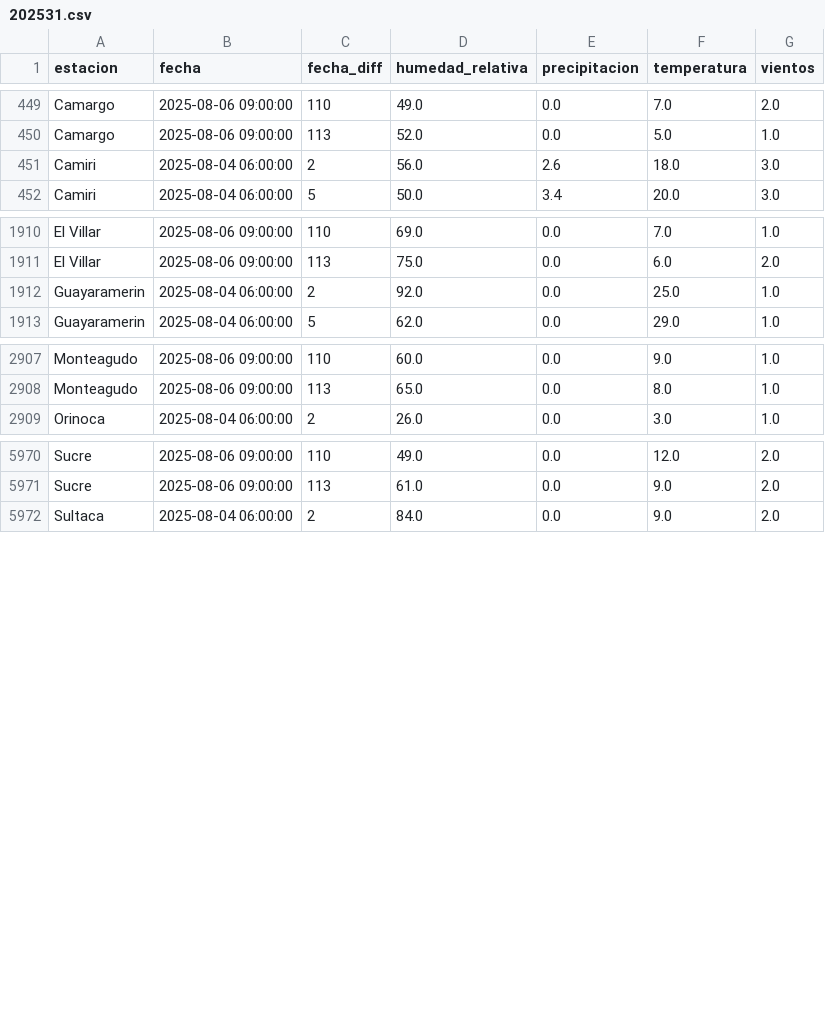
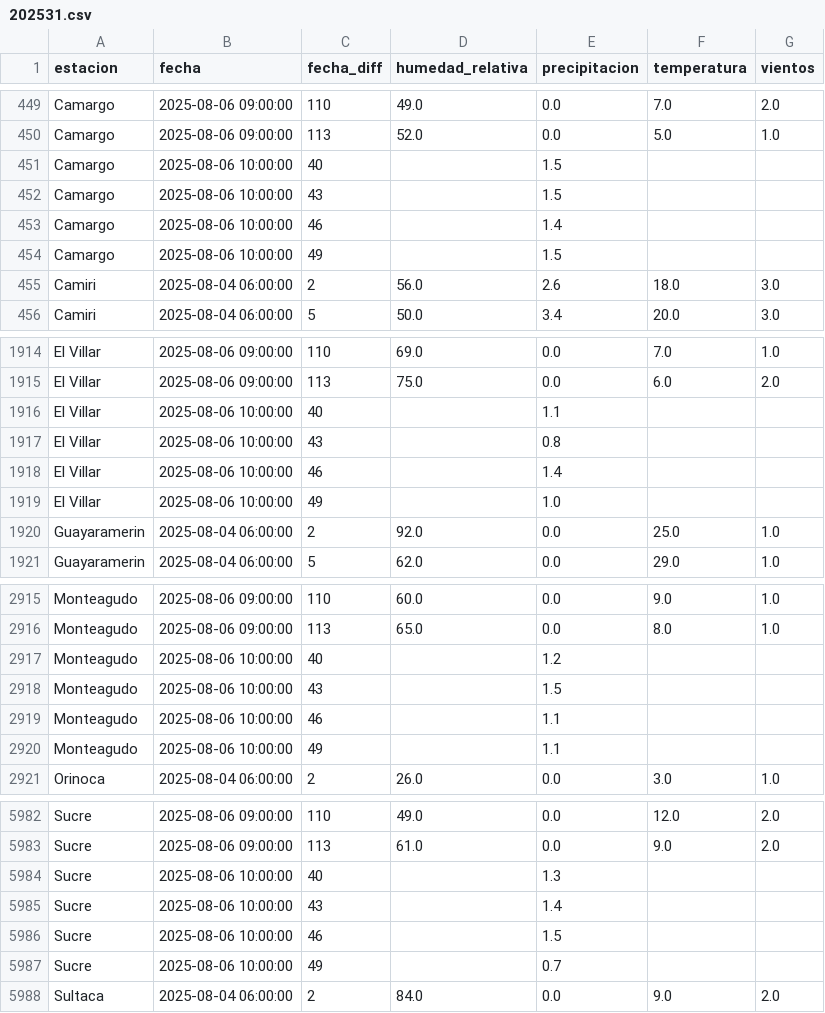
Before and after one commit to sociedatos/bo-meteorologia, a CSV file: data_forecast/2025/202531.csv, drawn as a sheet; only a part is shown, gaps mark what is left out; the diff covers the shown part only; the diff names each change by its address in the sheet, - before the commit and + after, or states it on an @@ line.

Commit message:
[ci] actualización forecasts senamhi

```diff
--- a/data_forecast/2025/202531.csv
+++ b/data_forecast/2025/202531.csv
+row 451: Camargo | 2025-08-06 10:00:00 | 40 |  | 1.5
+row 452: Camargo | 2025-08-06 10:00:00 | 43 |  | 1.5
+row 453: Camargo | 2025-08-06 10:00:00 | 46 |  | 1.4
+row 454: Camargo | 2025-08-06 10:00:00 | 49 |  | 1.5
+row 1916: El Villar | 2025-08-06 10:00:00 | 40 |  | 1.1
+row 1917: El Villar | 2025-08-06 10:00:00 | 43 |  | 0.8
+row 1918: El Villar | 2025-08-06 10:00:00 | 46 |  | 1.4
+row 1919: El Villar | 2025-08-06 10:00:00 | 49 |  | 1.0
+row 2917: Monteagudo | 2025-08-06 10:00:00 | 40 |  | 1.2
+row 2918: Monteagudo | 2025-08-06 10:00:00 | 43 |  | 1.5
+row 2919: Monteagudo | 2025-08-06 10:00:00 | 46 |  | 1.1
+row 2920: Monteagudo | 2025-08-06 10:00:00 | 49 |  | 1.1
+row 5984: Sucre | 2025-08-06 10:00:00 | 40 |  | 1.3
+row 5985: Sucre | 2025-08-06 10:00:00 | 43 |  | 1.4
+row 5986: Sucre | 2025-08-06 10:00:00 | 46 |  | 1.5
+row 5987: Sucre | 2025-08-06 10:00:00 | 49 |  | 0.7
```
Also changed, not shown: 24 added rows elsewhere in this file.
